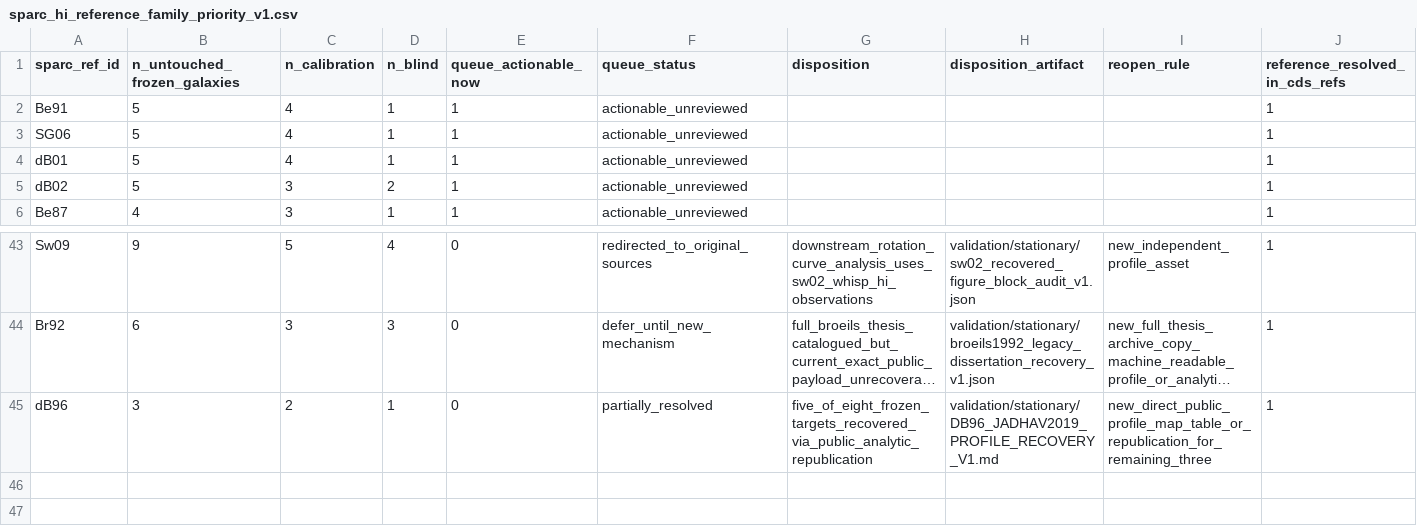
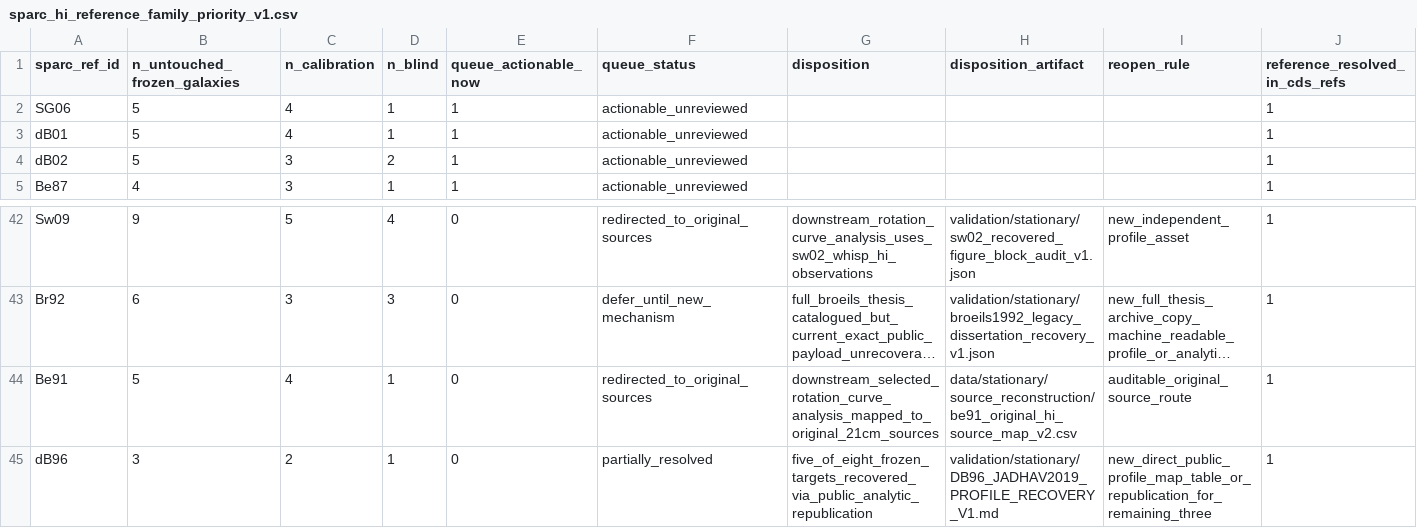
Before and after one commit to mjiresearch/persistent-geometric-states-paper1, a CSV file: data/stationary/source_reconstruction/sparc_hi_reference_family_priority_v1.csv, drawn as a sheet; only a part is shown, gaps mark what is left out; long unchanged cells end in …; removed rows and columns are numbered as before the commit, all else as after; rows hold the shown columns only; the diff names each change by its address in the sheet, - before the commit and + after, or states it on an @@ line.

```diff
--- a/data/stationary/source_reconstruction/sparc_hi_reference_family_priority_v1.csv
+++ b/data/stationary/source_reconstruction/sparc_hi_reference_family_priority_v1.csv
-row 2: Be91 | 5 | 4 | 1 | 1 | actionable_unreviewed |  |  |  | 1
+row 44: Be91 | 5 | 4 | 1 | 0 | redirected_to_original_sources | downstream_selected_rotation_curve_analysis_mapped_to_original_21cm_sources | data/stationary/source_reconstruction/be91_original_hi_source_map_v2.csv | auditable_original_source_route | 1
```
Also changed, not shown: 4 other files.
